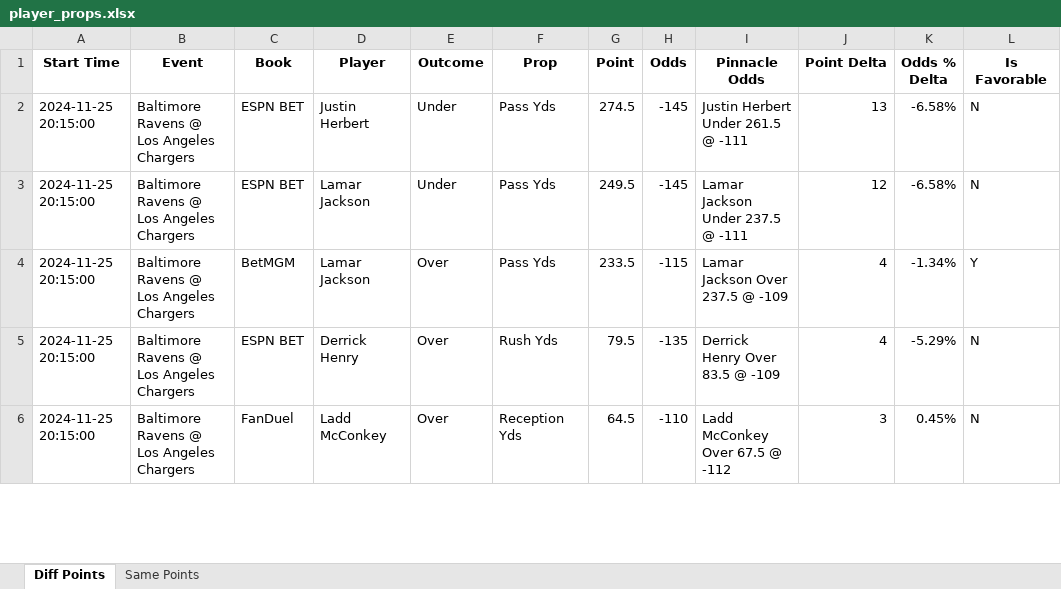
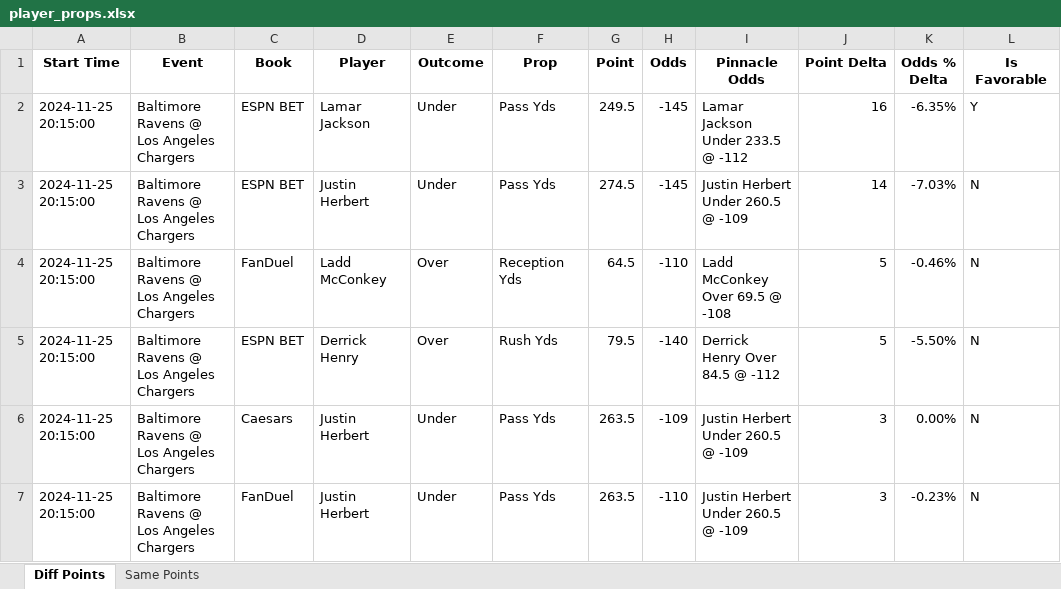
Before and after one commit to rahulShahCode/player-props-scraper, an Excel workbook: player_props.xlsx, sheet Diff Points, drawn as a sheet; only a part is shown; values as stored, in another font and other column widths than the file's, no borders; addresses are those after the commit; the diff covers the shown part only; the diff names each change by its address in the sheet, - before the commit and + after, or states it on an @@ line.

```diff
--- a/player_props.xlsx (sheet Diff Points)
+++ b/player_props.xlsx (sheet Diff Points)
-D2 (Player): Justin Herbert
+D2 (Player): Lamar Jackson
-G2 (Point): 274.5
+G2 (Point): 249.5
-I2 (Pinnacle Odds): Justin Herbert Under 261.5 @ -111
+I2 (Pinnacle Odds): Lamar Jackson Under 233.5 @ -112
-J2 (Point Delta): 13
+J2 (Point Delta): 16
-K2 (Odds % Delta): -6.58%
+K2 (Odds % Delta): -6.35%
-L2 (Is Favorable): N
+L2 (Is Favorable): Y
-D3 (Player): Lamar Jackson
+D3 (Player): Justin Herbert
-G3 (Point): 249.5
+G3 (Point): 274.5
-I3 (Pinnacle Odds): Lamar Jackson Under 237.5 @ -111
+I3 (Pinnacle Odds): Justin Herbert Under 260.5 @ -109
-J3 (Point Delta): 12
+J3 (Point Delta): 14
-K3 (Odds % Delta): -6.58%
+K3 (Odds % Delta): -7.03%
-C4 (Book): BetMGM
+C4 (Book): FanDuel
-D4 (Player): Lamar Jackson
+D4 (Player): Ladd McConkey
-F4 (Prop): Pass Yds
+F4 (Prop): Reception Yds
-G4 (Point): 233.5
+G4 (Point): 64.5
-H4 (Odds): -115
+H4 (Odds): -110
-I4 (Pinnacle Odds): Lamar Jackson Over 237.5 @ -109
+I4 (Pinnacle Odds): Ladd McConkey Over 69.5 @ -108
-J4:J5 (Point Delta): 4
+J4:J5 (Point Delta): 5
-K4 (Odds % Delta): -1.34%
+K4 (Odds % Delta): -0.46%
-L4 (Is Favorable): Y
+L4 (Is Favorable): N
-H5 (Odds): -135
+H5 (Odds): -140
-I5 (Pinnacle Odds): Derrick Henry Over 83.5 @ -109
+I5 (Pinnacle Odds): Derrick Henry Over 84.5 @ -112
-K5 (Odds % Delta): -5.29%
+K5 (Odds % Delta): -5.50%
+row 6: 2024-11-25 20:15:00 | Baltimore Ravens @ Los Angeles Chargers | Caesars | Justin Herbert | Under | Pass Yds | 263.5 | -109 | Justin Herbert Under 260.5 @ -109 | 3 | 0.00% | N
-D7 (Player): Ladd McConkey
+D7 (Player): Justin Herbert
-E7 (Outcome): Over
+E7 (Outcome): Under
-F7 (Prop): Reception Yds
+F7 (Prop): Pass Yds
-G7 (Point): 64.5
+G7 (Point): 263.5
-I7 (Pinnacle Odds): Ladd McConkey Over 67.5 @ -112
+I7 (Pinnacle Odds): Justin Herbert Under 260.5 @ -109
-K7 (Odds % Delta): 0.45%
+K7 (Odds % Delta): -0.23%
```
Also changed, not shown: 1 added row, 23 removed rows and 210 edited cells elsewhere in this sheet, sheet Same Points, 2 other files.
